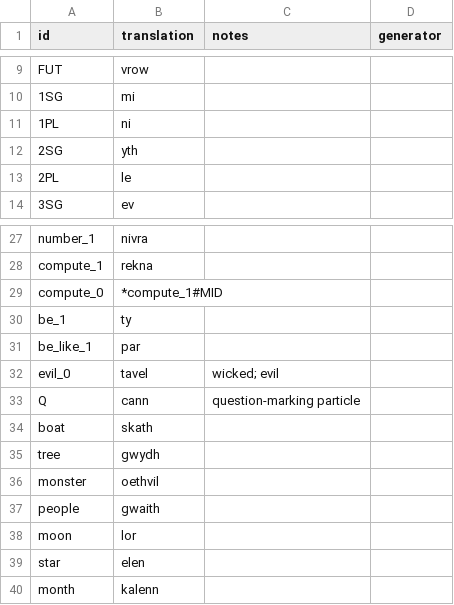
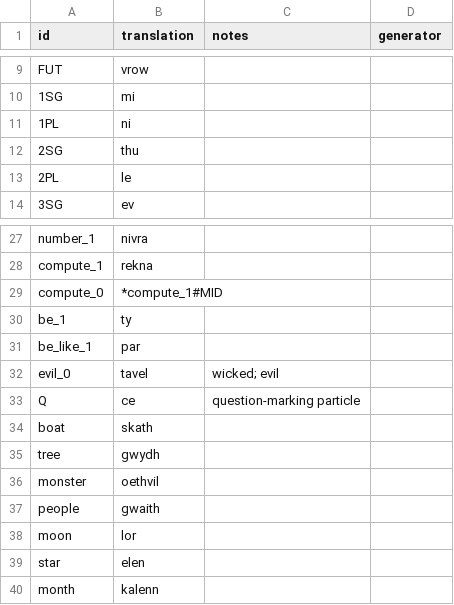
Before and after one commit to benchristel/english, a CSV file: docs/lexicon.csv, drawn as a sheet; only a part is shown, gaps mark what is left out.

```diff
--- a/docs/lexicon.csv
+++ b/docs/lexicon.csv
@@ -11,3 +11,3 @@ FUT,vrow
 1PL,ni
-2SG,yth
+2SG,thu
 2PL,le
@@ -32,3 +32,3 @@ be_like_1,par
 evil_0,tavel,wicked; evil
-Q,cann,question-marking particle
+Q,ce,question-marking particle
 boat,skath
```
Also changed, not shown: src/lexicon.csv, 12 other files.
